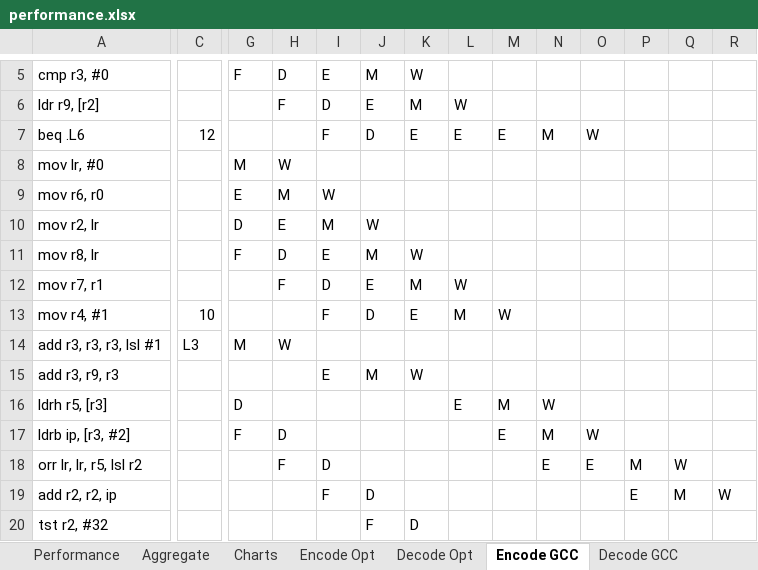
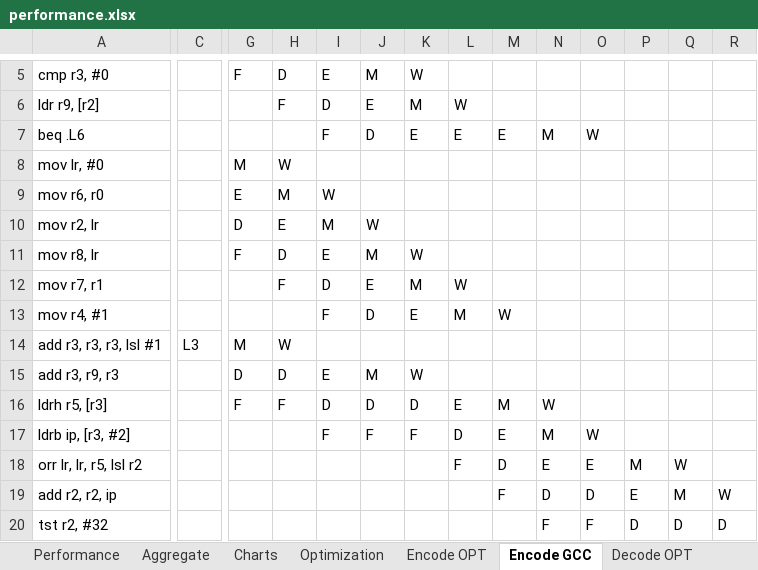
Before and after one commit to mkitzan/seng440-huffman-coding, an Excel workbook: performance/performance.xlsx, sheet Encode GCC, drawn as a sheet; only a part is shown, gaps mark what is left out; values as stored, in another font and other column widths than the file's, no borders; the diff covers the shown part only; the diff names each change by its address in the sheet, - before the commit and + after, or states it on an @@ line.

Commit message:
Computed performance gains from asm optimizations

```diff
--- a/performance/performance.xlsx (sheet Encode GCC)
+++ b/performance/performance.xlsx (sheet Encode GCC)
-sheet tab: Encode Opt
+sheet tab: Encode OPT
-sheet tab: Decode Opt
+sheet tab: Decode OPT
+sheet tab: Optimization
@@ sheet tab order changed: Performance | Aggregate | Charts | Optimization | Encode OPT | Encode GCC | Decode OPT @@
-C7: 12
+C7: (empty)
-C13: 10
+C13: (empty)
-G15: (empty)
+G15: D
-H15: (empty)
+H15: D
-G16: D
+G16: F
-H16: (empty)
+H16: F
-I16: (empty)
+I16: D
-J16: (empty)
+J16: D
-K16: (empty)
+K16: D
-G17: F
+G17: (empty)
-H17: D
+H17: (empty)
-I17: (empty)
+I17: F
-J17: (empty)
+J17: F
-K17: (empty)
+K17: F
-L17: (empty)
+L17: D
-H18: F
+H18: (empty)
-I18: D
+I18: (empty)
-L18: (empty)
+L18: F
-M18: (empty)
+M18: D
-I19: F
+I19: (empty)
-J19: D
+J19: (empty)
-M19: (empty)
+M19: F
-N19: (empty)
+N19: D
-O19: (empty)
+O19: D
-J20: F
+J20: (empty)
-K20: D
+K20: (empty)
-N20: (empty)
+N20: F
-O20: (empty)
+O20: F
-P20: (empty)
+P20: D
-Q20: (empty)
+Q20: D
-R20: (empty)
+R20: D
```
Also changed, not shown: 45 edited cells elsewhere in this sheet, sheet Decode GCC, sheet Encode OPT, sheet Decode OPT.
